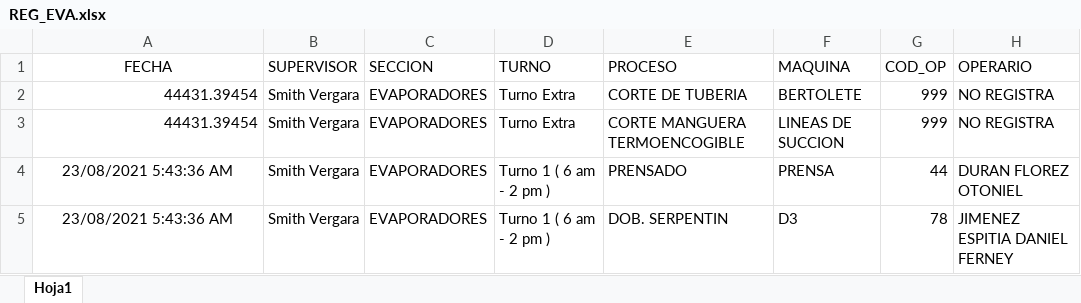
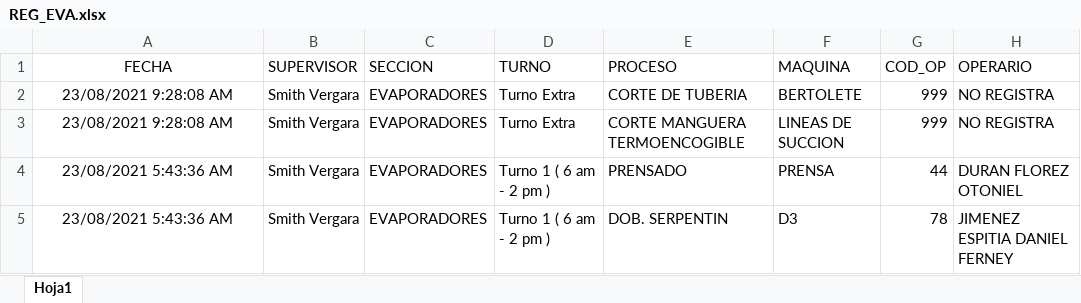
Before and after one commit to andago9/Production_Report, an Excel workbook: PRODUCCION/REG_EVA.xlsx, sheet Hoja1, drawn as a sheet; only a part is shown; values as stored, in another font and other column widths than the file's, no borders; the diff names each change by its address in the sheet, - before the commit and + after, or states it on an @@ line.

```diff
--- a/PRODUCCION/REG_EVA.xlsx (sheet Hoja1)
+++ b/PRODUCCION/REG_EVA.xlsx (sheet Hoja1)
-A2:A3 (FECHA): 44431.39454
+A2:A3 (FECHA): 23/08/2021 9:28:08 AM
-A2:A3 alignment: right
+A2:A3 alignment: center
```
Also changed, not shown: PRODUCCION/CONTROL_C.xlsx, PRODUCCION/REG_COND.xlsx, 1 other file.
